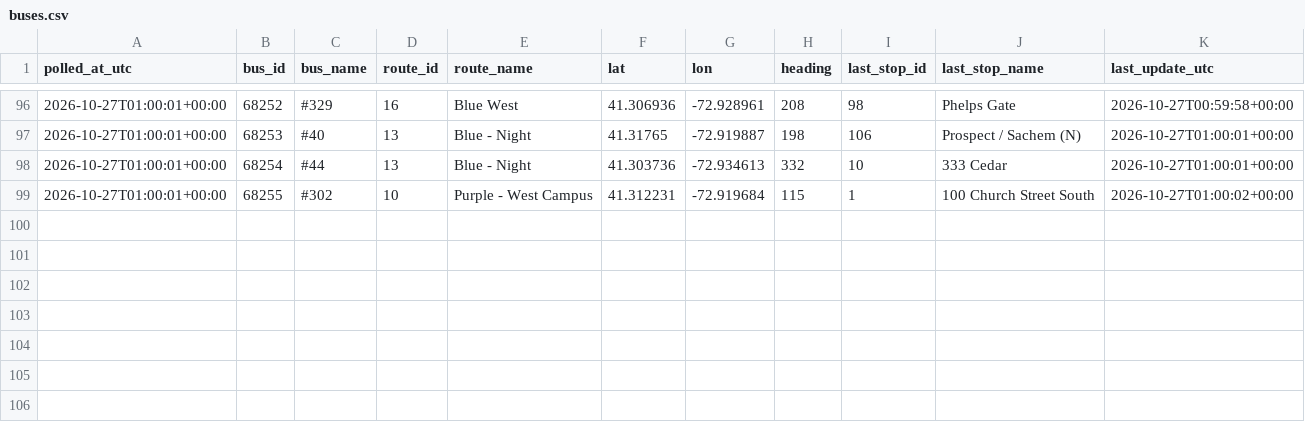
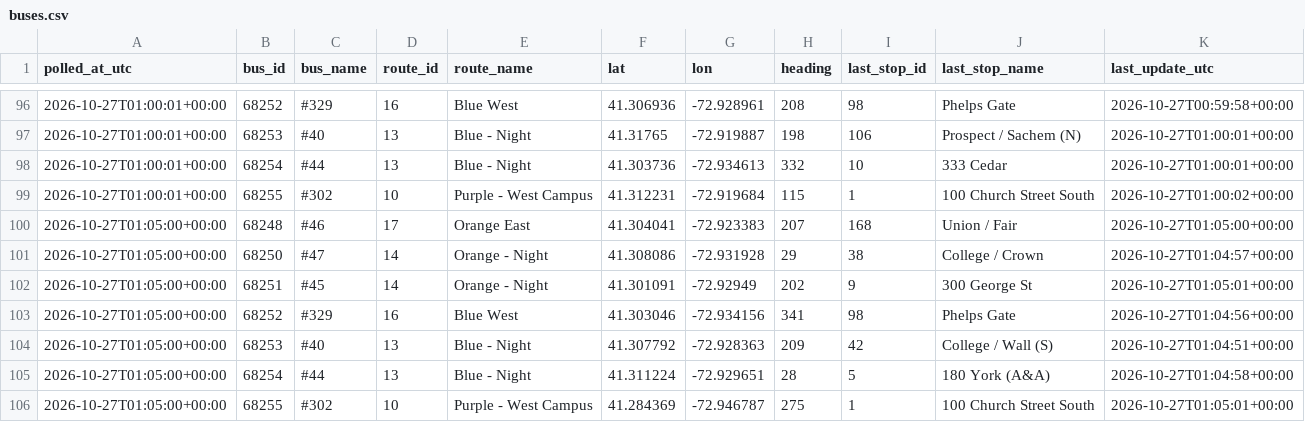
Before and after one commit to vchen017/downtowner-recorder, a CSV file: data/2026-10-27/buses.csv, drawn as a sheet; only a part is shown, gaps mark what is left out; the diff names each change by its address in the sheet, - before the commit and + after, or states it on an @@ line.

```diff
--- a/data/2026-10-27/buses.csv
+++ b/data/2026-10-27/buses.csv
+row 100: 2026-10-27T01:05:00+00:00 | 68248 | #46 | 17 | Orange East | 41.304041 | -72.923383 | 207 | 168 | Union / Fair | 2026-10-27T01:05:00+00:00
+row 101: 2026-10-27T01:05:00+00:00 | 68250 | #47 | 14 | Orange - Night | 41.308086 | -72.931928 | 29 | 38 | College / Crown | 2026-10-27T01:04:57+00:00
+row 102: 2026-10-27T01:05:00+00:00 | 68251 | #45 | 14 | Orange - Night | 41.301091 | -72.92949 | 202 | 9 | 300 George St | 2026-10-27T01:05:01+00:00
+row 103: 2026-10-27T01:05:00+00:00 | 68252 | #329 | 16 | Blue West | 41.303046 | -72.934156 | 341 | 98 | Phelps Gate | 2026-10-27T01:04:56+00:00
+row 104: 2026-10-27T01:05:00+00:00 | 68253 | #40 | 13 | Blue - Night | 41.307792 | -72.928363 | 209 | 42 | College / Wall (S) | 2026-10-27T01:04:51+00:00
+row 105: 2026-10-27T01:05:00+00:00 | 68254 | #44 | 13 | Blue - Night | 41.311224 | -72.929651 | 28 | 5 | 180 York (A&A) | 2026-10-27T01:04:58+00:00
+row 106: 2026-10-27T01:05:00+00:00 | 68255 | #302 | 10 | Purple - West Campus | 41.284369 | -72.946787 | 275 | 1 | 100 Church Street South | 2026-10-27T01:05:01+00:00
```
Also changed, not shown: data/2026-10-27/announcements.csv, data/2026-10-27/route_status.csv, 1 other file.
